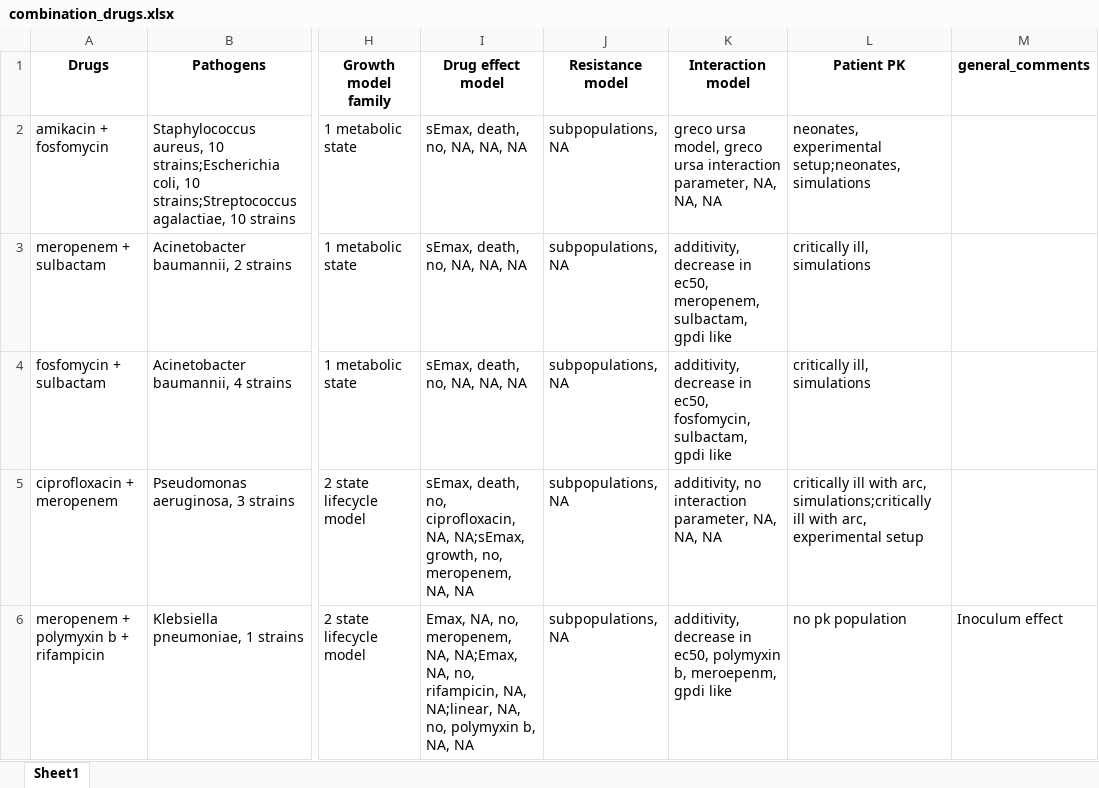
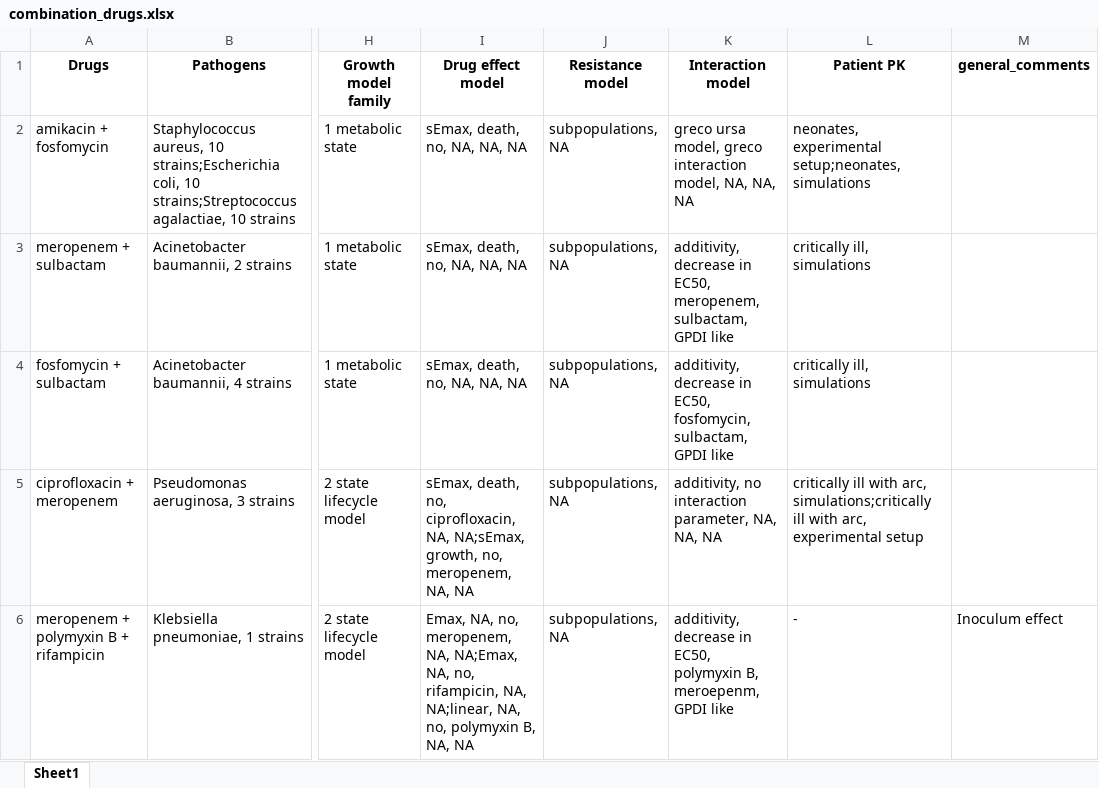
Before and after one commit to Vincent-AC/pmx-models-atb-review, an Excel workbook: tables/combination_drugs.xlsx, sheet Sheet1, drawn as a sheet; only a part is shown, gaps mark what is left out; values as stored, in another font and other column widths than the file's, no borders; the diff covers the shown part only; the diff names each change by its address in the sheet, - before the commit and + after, or states it on an @@ line.

```diff
--- a/tables/combination_drugs.xlsx (sheet Sheet1)
+++ b/tables/combination_drugs.xlsx (sheet Sheet1)
-K2 (Interaction model): …model, greco ursa interaction parameter, NA, NA,…
+K2 (Interaction model): …model, greco interaction model, NA, NA,…
-K3 (Interaction model): …decrease in ec50, meropenem, sulbactam, gpdi like
+K3 (Interaction model): …decrease in EC50, meropenem, sulbactam, GPDI like
-K4 (Interaction model): …decrease in ec50, fosfomycin, sulbactam, gpdi like
+K4 (Interaction model): …decrease in EC50, fosfomycin, sulbactam, GPDI like
-A6 (Drugs): meropenem + polymyxin b + rifampicin
+A6 (Drugs): meropenem + polymyxin B + rifampicin
-I6 (Drug effect model): …no, polymyxin b, NA, NA
+I6 (Drug effect model): …no, polymyxin B, NA, NA
-K6 (Interaction model): …decrease in ec50, polymyxin b, meroepenm, gpdi like
+K6 (Interaction model): …decrease in EC50, polymyxin B, meroepenm, GPDI like
-L6 (Patient PK): no pk population
+L6 (Patient PK): -
```
Also changed, not shown: 60 edited cells elsewhere in this sheet, tables/single_drug.xlsx, 3 other files.
